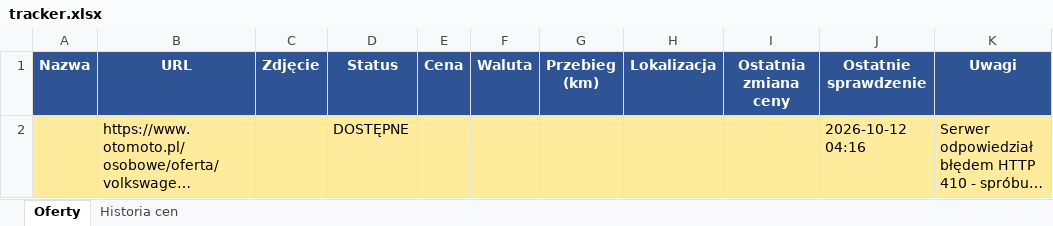
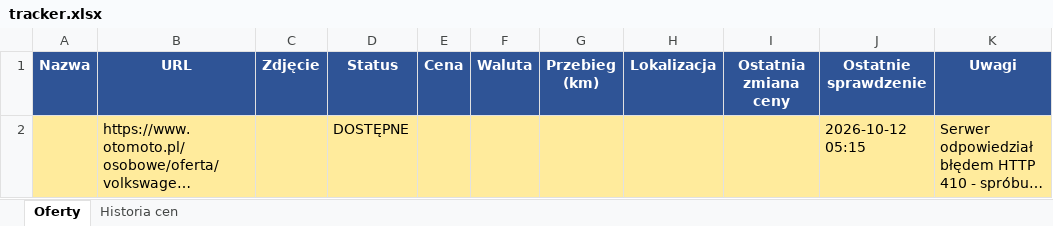
Before and after one commit to ziom124/cmv5, an Excel workbook: tracker.xlsx, sheet Oferty, drawn as a sheet; long unchanged cells end in …; values as stored, in another font and other column widths than the file's, no borders; the diff names each change by its address in the sheet, - before the commit and + after, or states it on an @@ line.

```diff
--- a/tracker.xlsx (sheet Oferty)
+++ b/tracker.xlsx (sheet Oferty)
-J2 (Ostatnie sprawdzenie): 2026-10-12 04:16
+J2 (Ostatnie sprawdzenie): 2026-10-12 05:15
```
Also changed, not shown: 2 other files.
